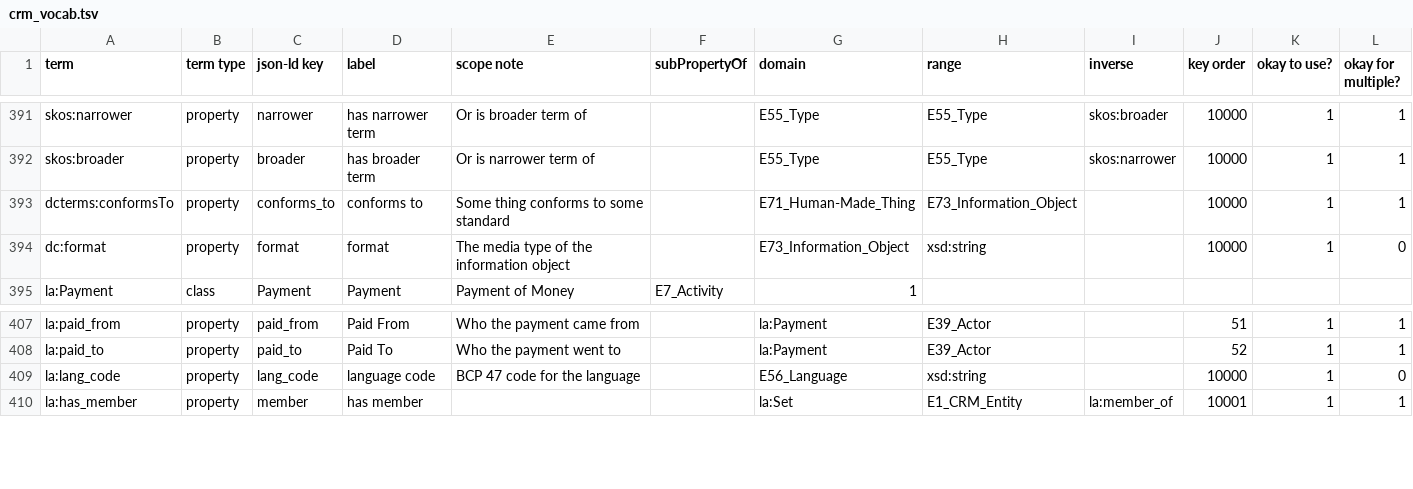
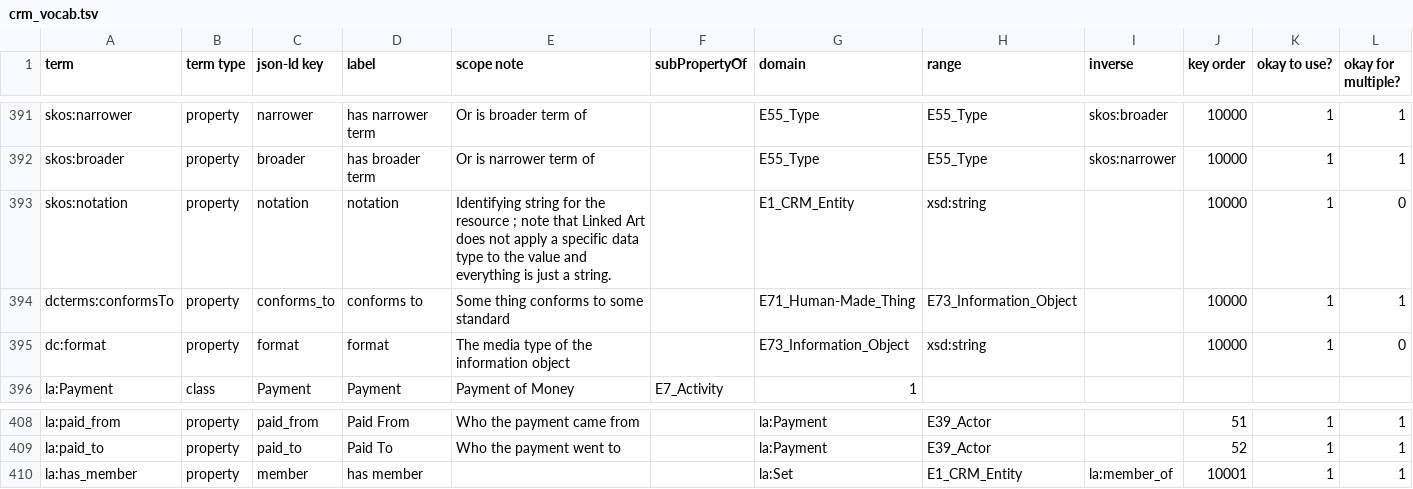
Before and after one commit to linked-art/crom, a TSV file: cromulent/data/crm_vocab.tsv, drawn as a sheet; only a part is shown, gaps mark what is left out; removed rows and columns are numbered as before the commit, all else as after; the diff names each change by its address in the sheet, - before the commit and + after, or states it on an @@ line.

Commit message:
update context, lang_code to notation

```diff
--- a/cromulent/data/crm_vocab.tsv
+++ b/cromulent/data/crm_vocab.tsv
+row 393: skos:notation | property | notation | notation | Identifying string for the resource ; note that Linked Art does not apply a specific data type to the value and everything is just a string. |  | E1_CRM_Entity | xsd:string |  | 10000 | 1 | 0
-row 409: la:lang_code | property | lang_code | language code | BCP 47 code for the language |  | E56_Language | xsd:string |  | 10000 | 1 | 0
```
Also changed, not shown: 5 other files.
